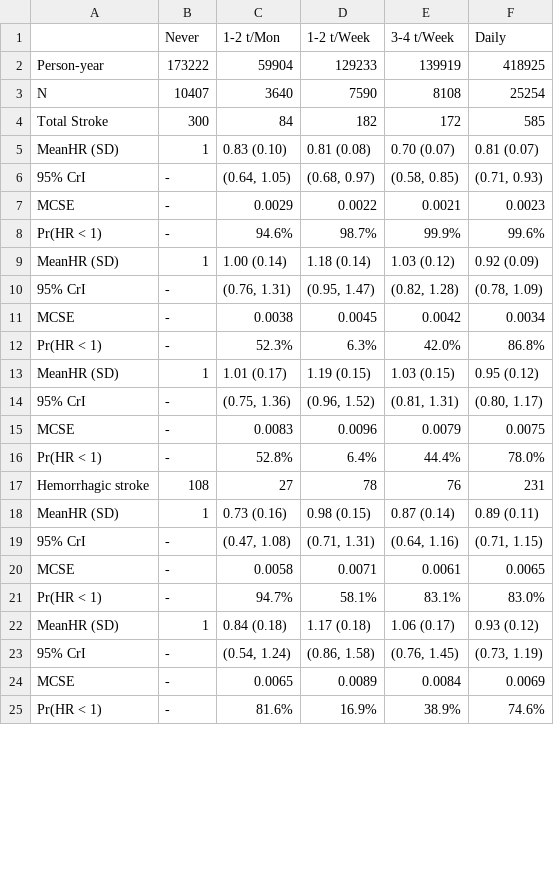
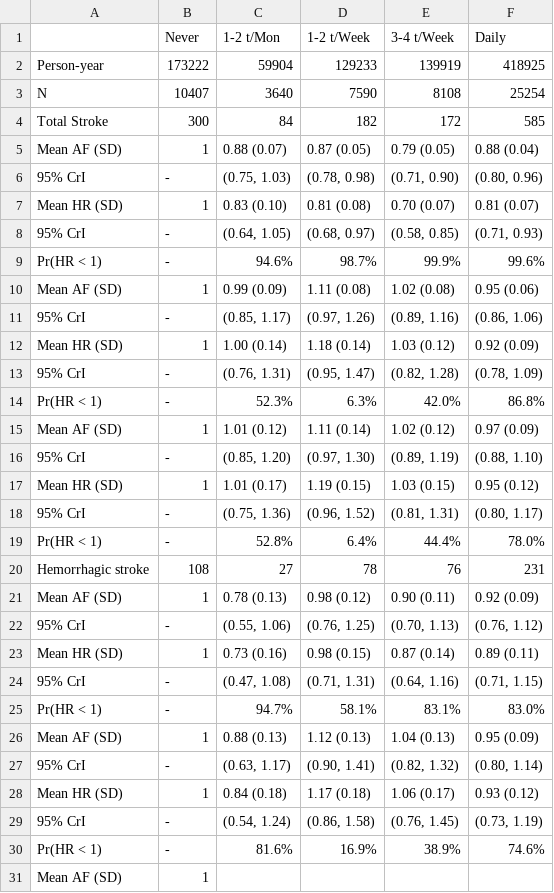
Before and after one commit to winterwang/JACC_bayesian, a CSV file: Paperfolder/tab/HRAFTweibF.csv, drawn as a sheet; only a part is shown; the diff covers the shown part only.

Commit message:
table 2 100% tab3 60% added AF

```diff
--- a/Paperfolder/tab/HRAFTweibF.csv
+++ b/Paperfolder/tab/HRAFTweibF.csv
@@ -4,22 +4,28 @@ N,10407,3640,7590,8108,25254
 Total Stroke,300,84,182,172,585
-MeanHR (SD),1,0.83 (0.10),0.81 (0.08),0.70 (0.07),0.81 (0.07)
+Mean AF (SD),1,0.88 (0.07),0.87 (0.05),0.79 (0.05),0.88 (0.04)
+95% CrI,-,"(0.75, 1.03)","(0.78, 0.98)","(0.71, 0.90)","(0.80, 0.96)"
+Mean HR (SD),1,0.83 (0.10),0.81 (0.08),0.70 (0.07),0.81 (0.07)
 95% CrI,- ,"(0.64, 1.05)","(0.68, 0.97)","(0.58, 0.85)","(0.71, 0.93)"
-MCSE,- ,0.0029,0.0022,0.0021,0.0023
 Pr(HR < 1),- ,94.6%,98.7%,99.9%,99.6%
-MeanHR (SD),1,1.00 (0.14),1.18 (0.14),1.03 (0.12),0.92 (0.09)
+Mean AF (SD),1,0.99 (0.09),1.11 (0.08),1.02 (0.08),0.95 (0.06)
+95% CrI,-,"(0.85, 1.17)","(0.97, 1.26)","(0.89, 1.16)","(0.86, 1.06)"
+Mean HR (SD),1,1.00 (0.14),1.18 (0.14),1.03 (0.12),0.92 (0.09)
 95% CrI,- ,"(0.76, 1.31)","(0.95, 1.47)","(0.82, 1.28)","(0.78, 1.09)"
-MCSE,- ,0.0038,0.0045,0.0042,0.0034
 Pr(HR < 1),- ,52.3%,6.3%,42.0%,86.8%
-MeanHR (SD),1,1.01 (0.17),1.19 (0.15),1.03 (0.15),0.95 (0.12)
+Mean AF (SD),1,1.01 (0.12),1.11 (0.14),1.02 (0.12),0.97 (0.09)
+95% CrI,-,"(0.85, 1.20)","(0.97, 1.30)","(0.89, 1.19)","(0.88, 1.10)"
+Mean HR (SD),1,1.01 (0.17),1.19 (0.15),1.03 (0.15),0.95 (0.12)
 95% CrI,- ,"(0.75, 1.36)","(0.96, 1.52)","(0.81, 1.31)","(0.80, 1.17)"
-MCSE,- ,0.0083,0.0096,0.0079,0.0075
 Pr(HR < 1),- ,52.8%,6.4%,44.4%,78.0%
 Hemorrhagic stroke,108,27,78,76,231
-MeanHR (SD),1,0.73 (0.16),0.98 (0.15),0.87 (0.14),0.89 (0.11)
+Mean AF (SD),1,0.78 (0.13),0.98 (0.12),0.90 (0.11),0.92 (0.09)
+95% CrI,-,"(0.55, 1.06)","(0.76, 1.25)","(0.70, 1.13)","(0.76, 1.12)"
+Mean HR (SD),1,0.73 (0.16),0.98 (0.15),0.87 (0.14),0.89 (0.11)
 95% CrI,- ,"(0.47, 1.08)","(0.71, 1.31)","(0.64, 1.16)","(0.71, 1.15)"
-MCSE,- ,0.0058,0.0071,0.0061,0.0065
 Pr(HR < 1),- ,94.7%,58.1%,83.1%,83.0%
-MeanHR (SD),1,0.84 (0.18),1.17 (0.18),1.06 (0.17),0.93 (0.12)
+Mean AF (SD),1,0.88 (0.13),1.12 (0.13),1.04 (0.13),0.95 (0.09)
+95% CrI,-,"(0.63, 1.17)","(0.90, 1.41)","(0.82, 1.32)","(0.80, 1.14)"
+Mean HR (SD),1,0.84 (0.18),1.17 (0.18),1.06 (0.17),0.93 (0.12)
 95% CrI,- ,"(0.54, 1.24)","(0.86, 1.58)","(0.76, 1.45)","(0.73, 1.19)"
-MCSE,- ,0.0065,0.0089,0.0084,0.0069
 Pr(HR < 1),- ,81.6%,16.9%,38.9%,74.6%
+Mean AF (SD),1,,,,
```
Also changed, not shown: 7 added rows, 4 removed rows and 7 edited cells elsewhere in this file, Paperfolder/tab/HRAFTweib.csv, 5 other files.
